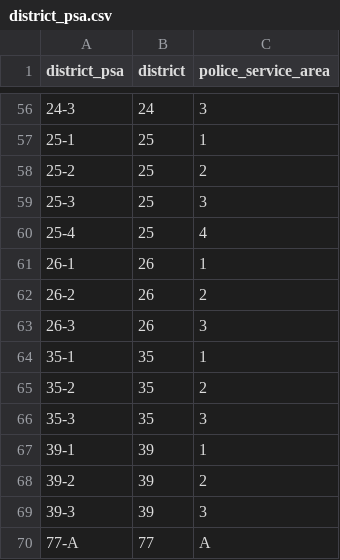
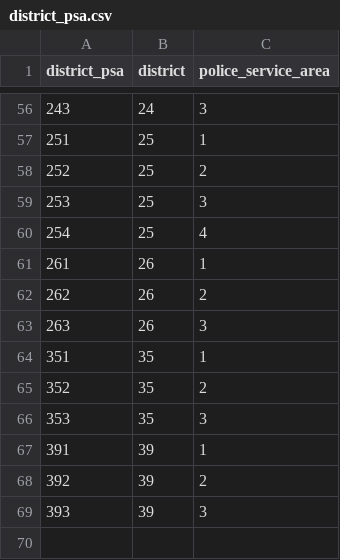
Before and after one commit to EricCroston/Philadelphia-School_Performance_vs_Crime_Data, a CSV file: jupyter_outputs/district_psa.csv, drawn as a sheet; only a part is shown, gaps mark what is left out; the diff covers the shown part only.

```diff
--- a/jupyter_outputs/district_psa.csv
+++ b/jupyter_outputs/district_psa.csv
@@ -56,15 +56,14 @@ district_psa,district,police_service_area
-24-3,24,3
-25-1,25,1
-25-2,25,2
-25-3,25,3
-25-4,25,4
-26-1,26,1
-26-2,26,2
-26-3,26,3
-35-1,35,1
-35-2,35,2
-35-3,35,3
-39-1,39,1
-39-2,39,2
-39-3,39,3
-77-A,77,A
+243,24,3
+251,25,1
+252,25,2
+253,25,3
+254,25,4
+261,26,1
+262,26,2
+263,26,3
+351,35,1
+352,35,2
+353,35,3
+391,39,1
+392,39,2
+393,39,3
```
Also changed, not shown: 54 edited cells elsewhere in this file, 14 other files.
